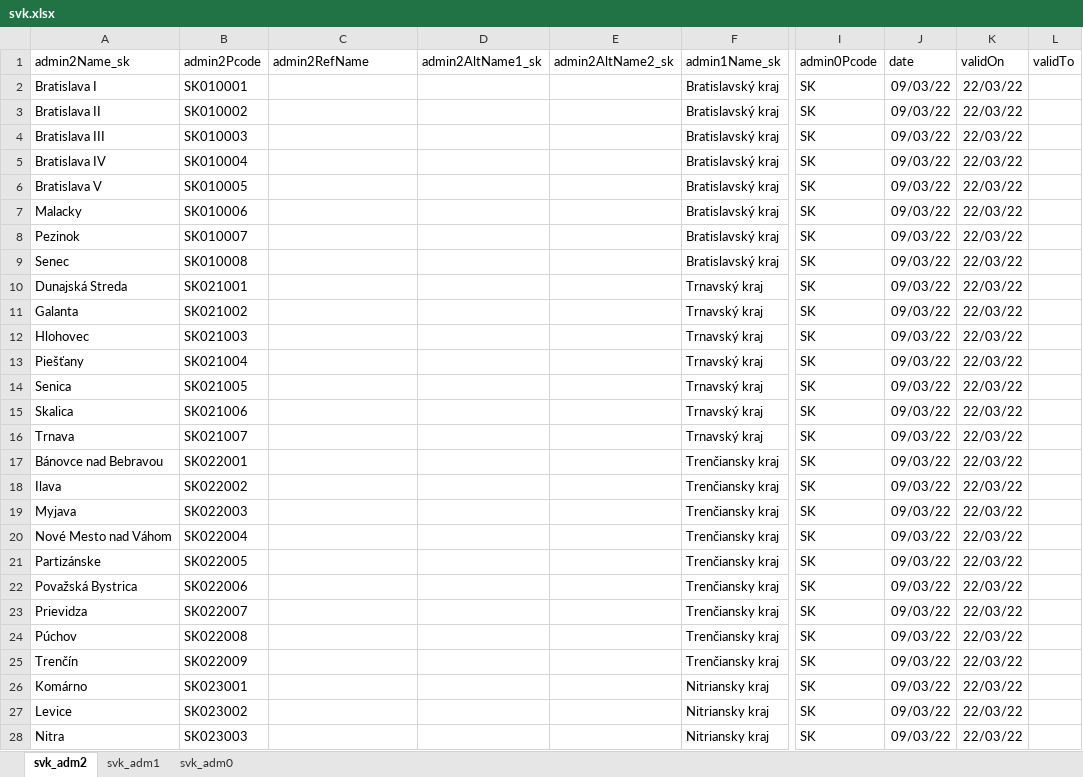
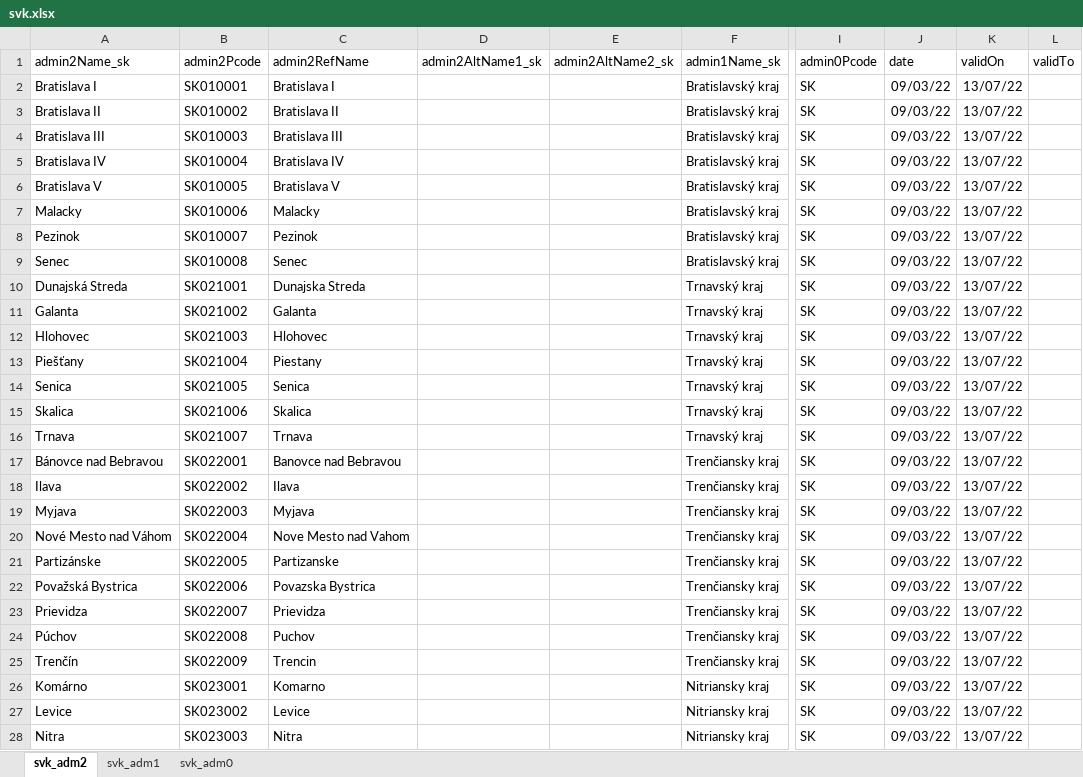
Before and after one commit to MDCIII/999999_1603_16, an Excel workbook: 999999/1603/45/16/xlsx/svk.xlsx, sheet svk_adm2, drawn as a sheet; only a part is shown, gaps mark what is left out; values as stored, in another font and other column widths than the file's, no borders; the diff covers the shown part only; the diff names each change by its address in the sheet, - before the commit and + after, or states it on an @@ line.

```diff
--- a/999999/1603/45/16/xlsx/svk.xlsx (sheet svk_adm2)
+++ b/999999/1603/45/16/xlsx/svk.xlsx (sheet svk_adm2)
-C2 (admin2RefName): (empty)
+C2 (admin2RefName): Bratislava I
-K2:K28 (validOn): 22/03/22
+K2:K28 (validOn): 13/07/22
-C3 (admin2RefName): (empty)
+C3 (admin2RefName): Bratislava II
-C4 (admin2RefName): (empty)
+C4 (admin2RefName): Bratislava III
-C5 (admin2RefName): (empty)
+C5 (admin2RefName): Bratislava IV
-C6 (admin2RefName): (empty)
+C6 (admin2RefName): Bratislava V
-C7 (admin2RefName): (empty)
+C7 (admin2RefName): Malacky
-C8 (admin2RefName): (empty)
+C8 (admin2RefName): Pezinok
-C9 (admin2RefName): (empty)
+C9 (admin2RefName): Senec
-C10 (admin2RefName): (empty)
+C10 (admin2RefName): Dunajska Streda
-C11 (admin2RefName): (empty)
+C11 (admin2RefName): Galanta
-C12 (admin2RefName): (empty)
+C12 (admin2RefName): Hlohovec
-C13 (admin2RefName): (empty)
+C13 (admin2RefName): Piestany
-C14 (admin2RefName): (empty)
+C14 (admin2RefName): Senica
-C15 (admin2RefName): (empty)
+C15 (admin2RefName): Skalica
-C16 (admin2RefName): (empty)
+C16 (admin2RefName): Trnava
-C17 (admin2RefName): (empty)
+C17 (admin2RefName): Banovce nad Bebravou
-C18 (admin2RefName): (empty)
+C18 (admin2RefName): Ilava
-C19 (admin2RefName): (empty)
+C19 (admin2RefName): Myjava
-C20 (admin2RefName): (empty)
+C20 (admin2RefName): Nove Mesto nad Vahom
-C21 (admin2RefName): (empty)
+C21 (admin2RefName): Partizanske
-C22 (admin2RefName): (empty)
+C22 (admin2RefName): Povazska Bystrica
-C23 (admin2RefName): (empty)
+C23 (admin2RefName): Prievidza
-C24 (admin2RefName): (empty)
+C24 (admin2RefName): Puchov
-C25 (admin2RefName): (empty)
+C25 (admin2RefName): Trencin
-C26 (admin2RefName): (empty)
+C26 (admin2RefName): Komarno
-C27 (admin2RefName): (empty)
+C27 (admin2RefName): Levice
-C28 (admin2RefName): (empty)
+C28 (admin2RefName): Nitra
```
Also changed, not shown: 104 edited cells elsewhere in this sheet, sheet svk_adm1, sheet svk_adm0, 999999/1603/45/16/xlsx/hun.xlsx, 999999/1603/45/16/xlsx/mda.xlsx.
